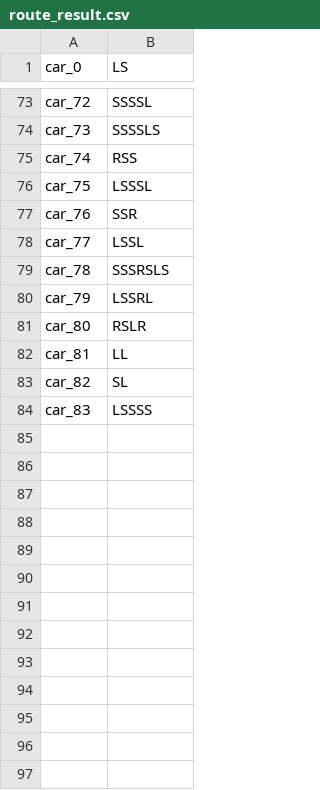
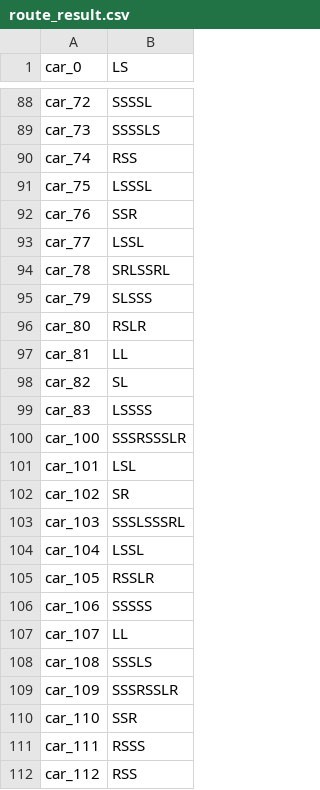
Before and after one commit to IChihWang/Routing, a CSV file: MiniVnet_cpp/result/route_result.csv, drawn as a sheet; only a part is shown, gaps mark what is left out; the diff covers the shown part only.

```diff
--- a/MiniVnet_cpp/result/route_result.csv
+++ b/MiniVnet_cpp/result/route_result.csv
@@ -78,4 +93,4 @@ car_76,SSR
 car_77,LSSL
-car_78,SSSRSLS
-car_79,LSSRL
+car_78,SRLSSRL
+car_79,SLSSS
 car_80,RSLR
@@ -84 +99,14 @@ car_82,SL
 car_83,LSSSS
+car_100,SSSRSSSLR
+car_101,LSL
+car_102,SR
+car_103,SSSLSSSRL
+car_104,LSSL
+car_105,RSSLR
+car_106,SSSSS
+car_107,LL
+car_108,SSSLS
+car_109,SSSRSSLR
+car_110,SSR
+car_111,RSSS
+car_112,RSS
```
Also changed, not shown: 69 added rows and 2 edited cells elsewhere in this file, 8 other files.
